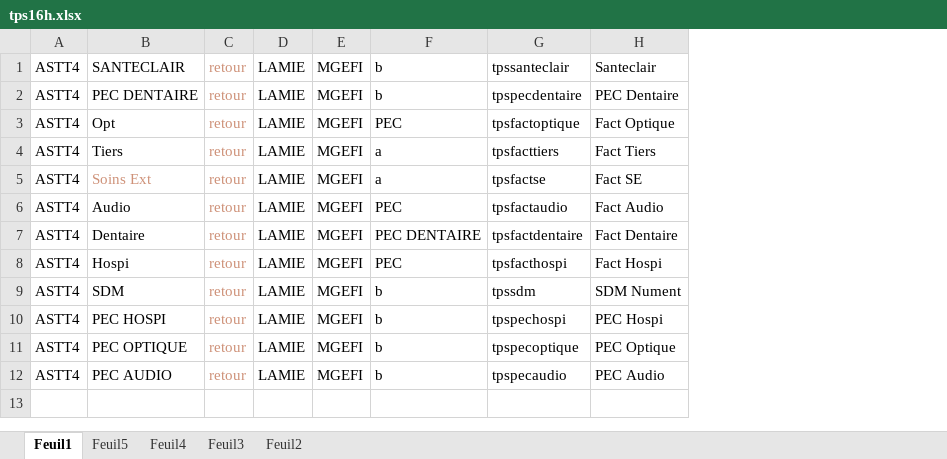
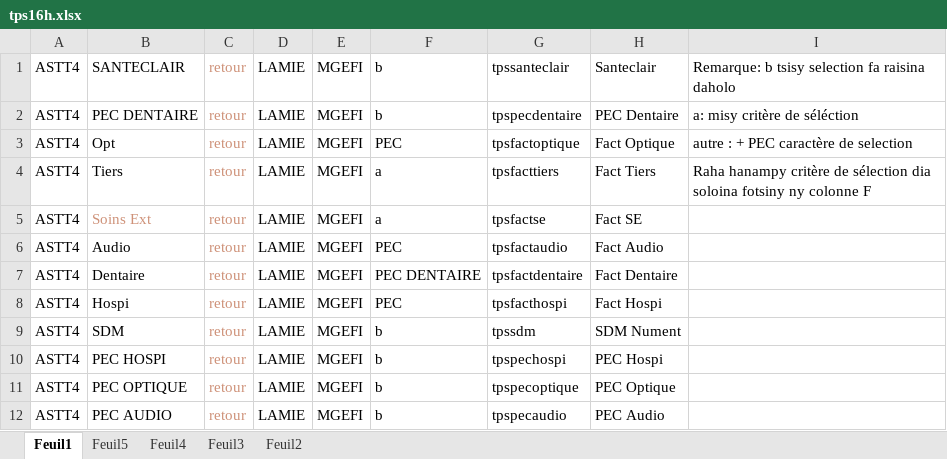
Before and after one commit to FelanaRakotoarijaona/Automatisation-reporting, an Excel workbook: tps16h.xlsx, sheet Feuil1, drawn as a sheet; values as stored, in another font and other column widths than the file's, no borders; the diff names each change by its address in the sheet, - before the commit and + after, or states it on an @@ line.

```diff
--- a/tps16h.xlsx (sheet Feuil1)
+++ b/tps16h.xlsx (sheet Feuil1)
+column I, rows 1-4: Remarque: b tsisy selection fa raisina daholo | a: misy critère de séléction | autre : + PEC caractère de selection | Raha hanampy critère de sélection dia soloina fotsiny ny colonne F
```
Also changed, not shown: ReportingInduserveur.xlsx, ReportingRetour.xlsx, 10 other files.
